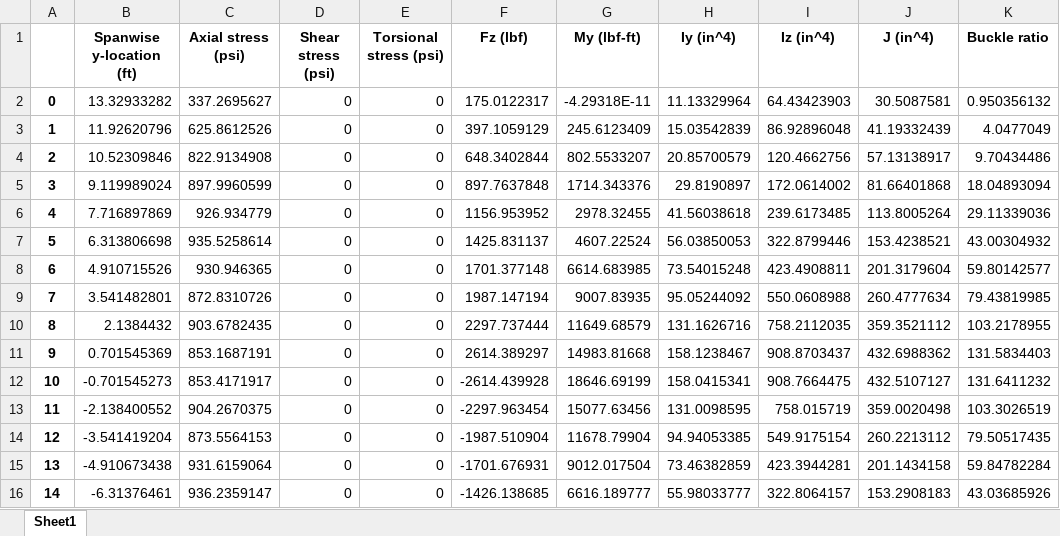
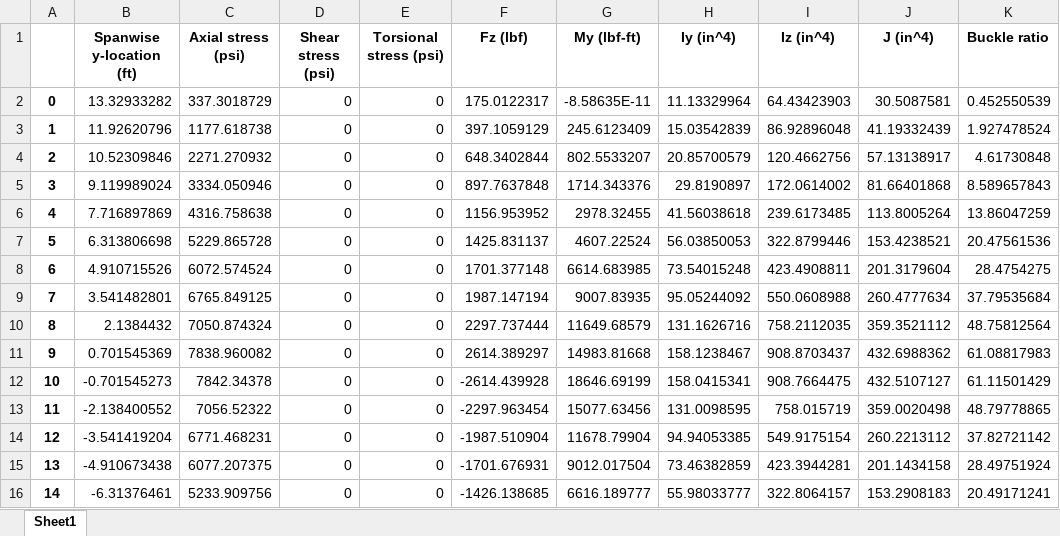
Before and after one commit to LSDOlab/aframe, an Excel workbook: pav_3g_results_element.xlsx, sheet Sheet1, drawn as a sheet; only a part is shown; values as stored, in another font and other column widths than the file's, no borders; the diff covers the shown part only; the diff names each change by its address in the sheet, - before the commit and + after, or states it on an @@ line.

```diff
--- a/pav_3g_results_element.xlsx (sheet Sheet1)
+++ b/pav_3g_results_element.xlsx (sheet Sheet1)
-C2 (Axial stress (psi)): 337.2695627
+C2 (Axial stress (psi)): 337.3018729
-G2 (My (lbf-ft)): -4.29318E-11
+G2 (My (lbf-ft)): -8.58635E-11
-K2 (Buckle ratio): 0.950356132
+K2 (Buckle ratio): 0.452550539
-C3 (Axial stress (psi)): 625.8612526
+C3 (Axial stress (psi)): 1177.618738
-K3 (Buckle ratio): 4.0477049
+K3 (Buckle ratio): 1.927478524
-C4 (Axial stress (psi)): 822.9134908
+C4 (Axial stress (psi)): 2271.270932
-K4 (Buckle ratio): 9.70434486
+K4 (Buckle ratio): 4.61730848
-C5 (Axial stress (psi)): 897.9960599
+C5 (Axial stress (psi)): 3334.050946
-K5 (Buckle ratio): 18.04893094
+K5 (Buckle ratio): 8.589657843
-C6 (Axial stress (psi)): 926.934779
+C6 (Axial stress (psi)): 4316.758638
-K6 (Buckle ratio): 29.11339036
+K6 (Buckle ratio): 13.86047259
-C7 (Axial stress (psi)): 935.5258614
+C7 (Axial stress (psi)): 5229.865728
-K7 (Buckle ratio): 43.00304932
+K7 (Buckle ratio): 20.47561536
-C8 (Axial stress (psi)): 930.946365
+C8 (Axial stress (psi)): 6072.574524
-K8 (Buckle ratio): 59.80142577
+K8 (Buckle ratio): 28.4754275
-C9 (Axial stress (psi)): 872.8310726
+C9 (Axial stress (psi)): 6765.849125
-K9 (Buckle ratio): 79.43819985
+K9 (Buckle ratio): 37.79535684
-C10 (Axial stress (psi)): 903.6782435
+C10 (Axial stress (psi)): 7050.874324
-K10 (Buckle ratio): 103.2178955
+K10 (Buckle ratio): 48.75812564
-C11 (Axial stress (psi)): 853.1687191
+C11 (Axial stress (psi)): 7838.960082
-K11 (Buckle ratio): 131.5834403
+K11 (Buckle ratio): 61.08817983
-C12 (Axial stress (psi)): 853.4171917
+C12 (Axial stress (psi)): 7842.34378
-K12 (Buckle ratio): 131.6411232
+K12 (Buckle ratio): 61.11501429
-C13 (Axial stress (psi)): 904.2670375
+C13 (Axial stress (psi)): 7056.52322
-K13 (Buckle ratio): 103.3026519
+K13 (Buckle ratio): 48.79778865
-C14 (Axial stress (psi)): 873.5564153
+C14 (Axial stress (psi)): 6771.468231
-K14 (Buckle ratio): 79.50517435
+K14 (Buckle ratio): 37.82721142
-C15 (Axial stress (psi)): 931.6159064
+C15 (Axial stress (psi)): 6077.207375
-K15 (Buckle ratio): 59.84782284
+K15 (Buckle ratio): 28.49751924
-C16 (Axial stress (psi)): 936.2359147
+C16 (Axial stress (psi)): 5233.909756
-K16 (Buckle ratio): 43.03685926
+K16 (Buckle ratio): 20.49171241
```
Also changed, not shown: 10 edited cells elsewhere in this sheet, pav_3g_results_nodal.xlsx, 13 other files.
